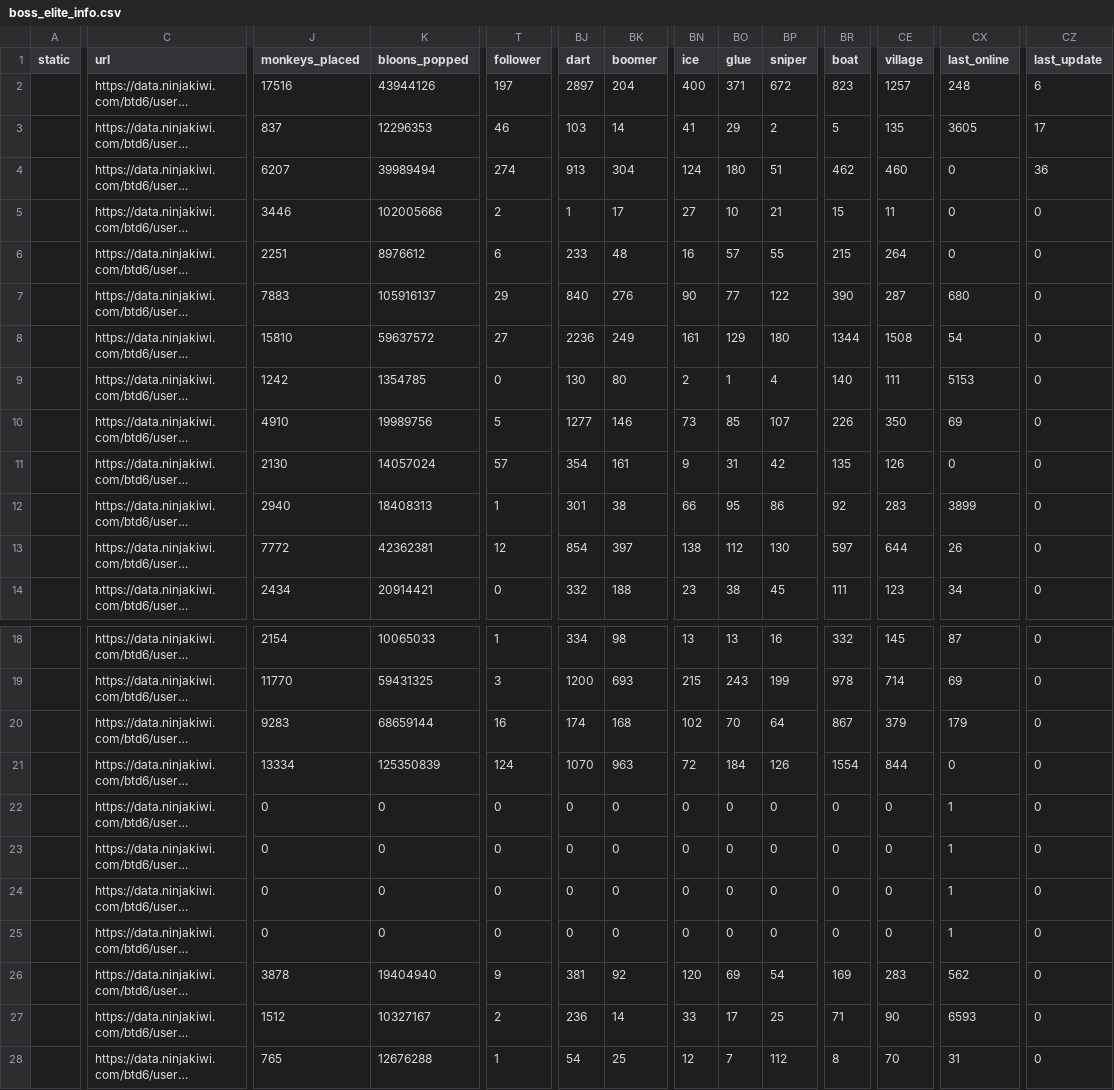
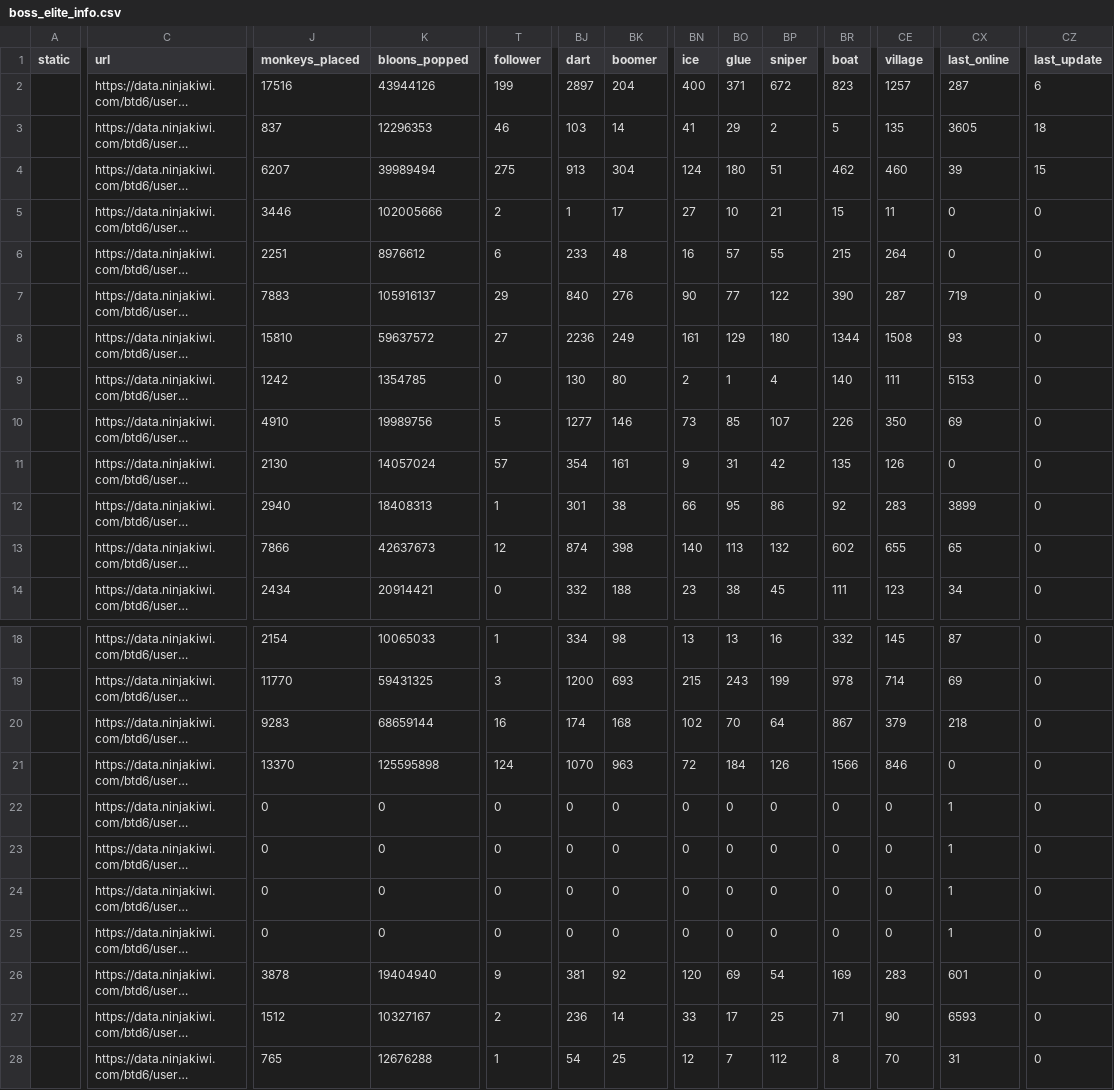
Before and after one commit to ducanup01/btd6boss, a CSV file: boss_elite_info.csv, drawn as a sheet; only a part is shown, gaps mark what is left out; long unchanged cells end in …; the diff covers the shown part only; the diff names each change by its address in the sheet, - before the commit and + after, or states it on an @@ line.

Commit message:
automatic updater

```diff
--- a/boss_elite_info.csv
+++ b/boss_elite_info.csv
-T2 (follower): 197
+T2 (follower): 199
-CX2 (last_online): 248
+CX2 (last_online): 287
-CZ3 (last_update): 17
+CZ3 (last_update): 18
-T4 (follower): 274
+T4 (follower): 275
-CX4 (last_online): 0
+CX4 (last_online): 39
-CZ4 (last_update): 36
+CZ4 (last_update): 15
-CX7 (last_online): 680
+CX7 (last_online): 719
-CX8 (last_online): 54
+CX8 (last_online): 93
-J13 (monkeys_placed): 7772
+J13 (monkeys_placed): 7866
-K13 (bloons_popped): 42362381
+K13 (bloons_popped): 42637673
-BJ13 (dart): 854
+BJ13 (dart): 874
-BK13 (boomer): 397
+BK13 (boomer): 398
-BN13 (ice): 138
+BN13 (ice): 140
-BO13 (glue): 112
+BO13 (glue): 113
-BP13 (sniper): 130
+BP13 (sniper): 132
-BR13 (boat): 597
+BR13 (boat): 602
-CE13 (village): 644
+CE13 (village): 655
-CX13 (last_online): 26
+CX13 (last_online): 65
-CX20 (last_online): 179
+CX20 (last_online): 218
-J21 (monkeys_placed): 13334
+J21 (monkeys_placed): 13370
-K21 (bloons_popped): 125350839
+K21 (bloons_popped): 125595898
-BR21 (boat): 1554
+BR21 (boat): 1566
-CE21 (village): 844
+CE21 (village): 846
-CX26 (last_online): 562
+CX26 (last_online): 601
```
Also changed, not shown: 51 edited cells elsewhere in this file, boss_info.csv.
